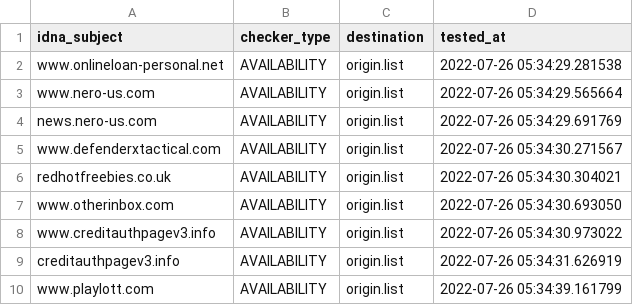
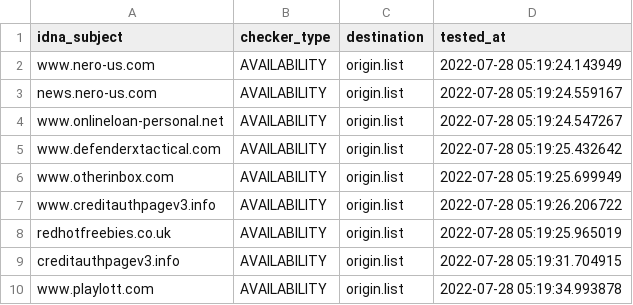
Before and after one commit to dead-hosts/add.Spam_git_FadeMind, a CSV file: .pyfunceble/inactive.csv, drawn as a sheet.

```diff
--- a/.pyfunceble/inactive.csv
+++ b/.pyfunceble/inactive.csv
@@ -1,10 +1,10 @@
 idna_subject,checker_type,destination,tested_at
-www.onlineloan-personal.net,AVAILABILITY,origin.list,2022-07-26 05:34:29.281538
-www.nero-us.com,AVAILABILITY,origin.list,2022-07-26 05:34:29.565664
-news.nero-us.com,AVAILABILITY,origin.list,2022-07-26 05:34:29.691769
-www.defenderxtactical.com,AVAILABILITY,origin.list,2022-07-26 05:34:30.271567
-redhotfreebies.co.uk,AVAILABILITY,origin.list,2022-07-26 05:34:30.304021
-www.otherinbox.com,AVAILABILITY,origin.list,2022-07-26 05:34:30.693050
-www.creditauthpagev3.info,AVAILABILITY,origin.list,2022-07-26 05:34:30.973022
-creditauthpagev3.info,AVAILABILITY,origin.list,2022-07-26 05:34:31.626919
-www.playlott.com,AVAILABILITY,origin.list,2022-07-26 05:34:39.161799
+www.nero-us.com,AVAILABILITY,origin.list,2022-07-28 05:19:24.143949
+news.nero-us.com,AVAILABILITY,origin.list,2022-07-28 05:19:24.559167
+www.onlineloan-personal.net,AVAILABILITY,origin.list,2022-07-28 05:19:24.547267
+www.defenderxtactical.com,AVAILABILITY,origin.list,2022-07-28 05:19:25.432642
+www.otherinbox.com,AVAILABILITY,origin.list,2022-07-28 05:19:25.699949
+www.creditauthpagev3.info,AVAILABILITY,origin.list,2022-07-28 05:19:26.206722
+redhotfreebies.co.uk,AVAILABILITY,origin.list,2022-07-28 05:19:25.965019
+creditauthpagev3.info,AVAILABILITY,origin.list,2022-07-28 05:19:31.704915
+www.playlott.com,AVAILABILITY,origin.list,2022-07-28 05:19:34.993878
```
Also changed, not shown: 12 other files.
